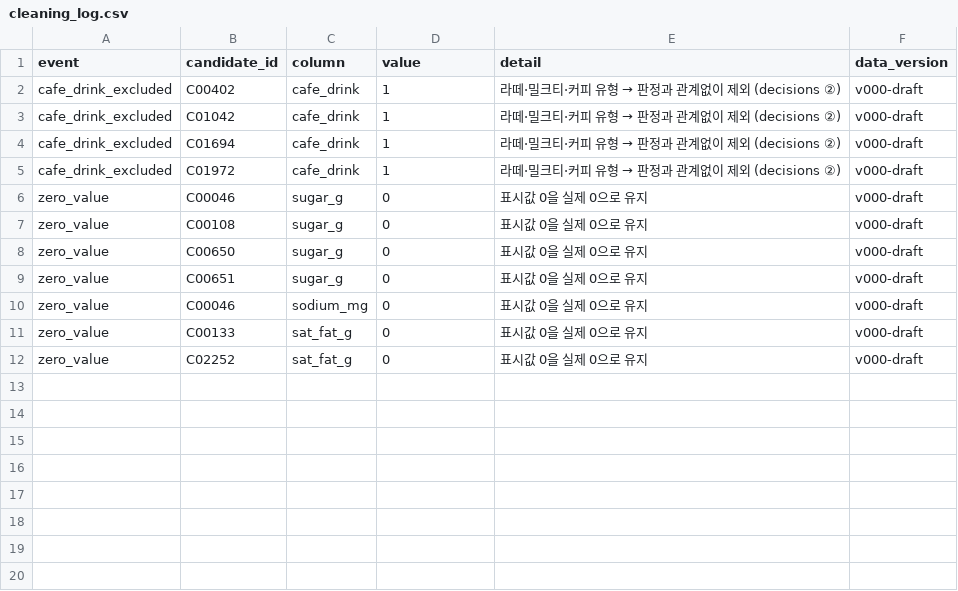
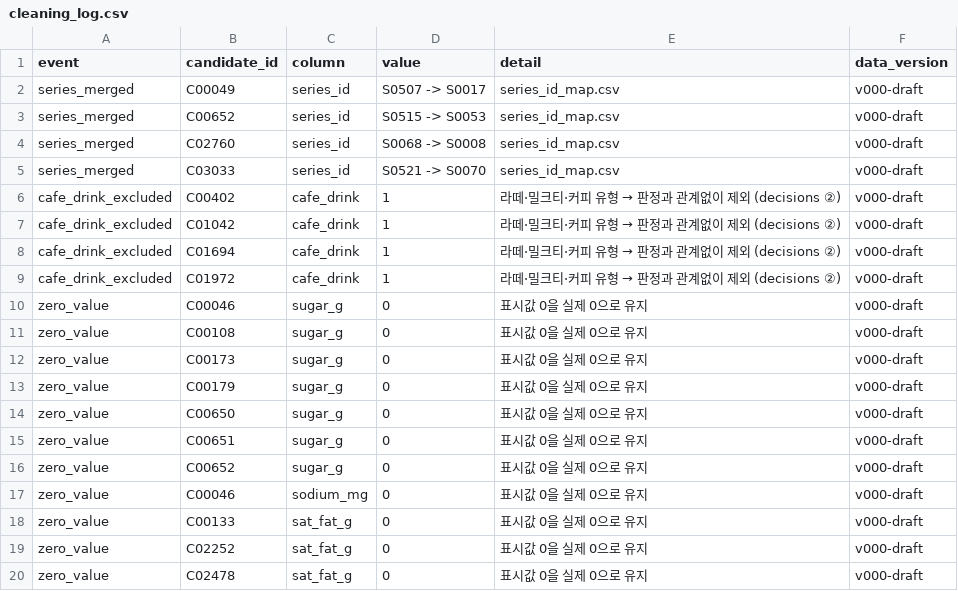
Before and after one commit to kmy040306/kmy040306.github.io, a CSV file: shared/results/cleaning_log.csv, drawn as a sheet; the diff names each change by its address in the sheet, - before the commit and + after, or states it on an @@ line.

```diff
--- a/shared/results/cleaning_log.csv
+++ b/shared/results/cleaning_log.csv
+row 2: series_merged | C00049 | series_id | S0507 -> S0017 | series_id_map.csv | v000-draft
+row 3: series_merged | C00652 | series_id | S0515 -> S0053 | series_id_map.csv | v000-draft
+row 4: series_merged | C02760 | series_id | S0068 -> S0008 | series_id_map.csv | v000-draft
+row 5: series_merged | C03033 | series_id | S0521 -> S0070 | series_id_map.csv | v000-draft
+row 12: zero_value | C00173 | sugar_g | 0 | 표시값 0을 실제 0으로 유지 | v000-draft
+row 13: zero_value | C00179 | sugar_g | 0 | 표시값 0을 실제 0으로 유지 | v000-draft
+row 16: zero_value | C00652 | sugar_g | 0 | 표시값 0을 실제 0으로 유지 | v000-draft
+row 20: zero_value | C02478 | sat_fat_g | 0 | 표시값 0을 실제 0으로 유지 | v000-draft
```
Also changed, not shown: shared/data/processed/series_ml.csv, shared/data/processed/series_statistics.csv, 10 other files.
